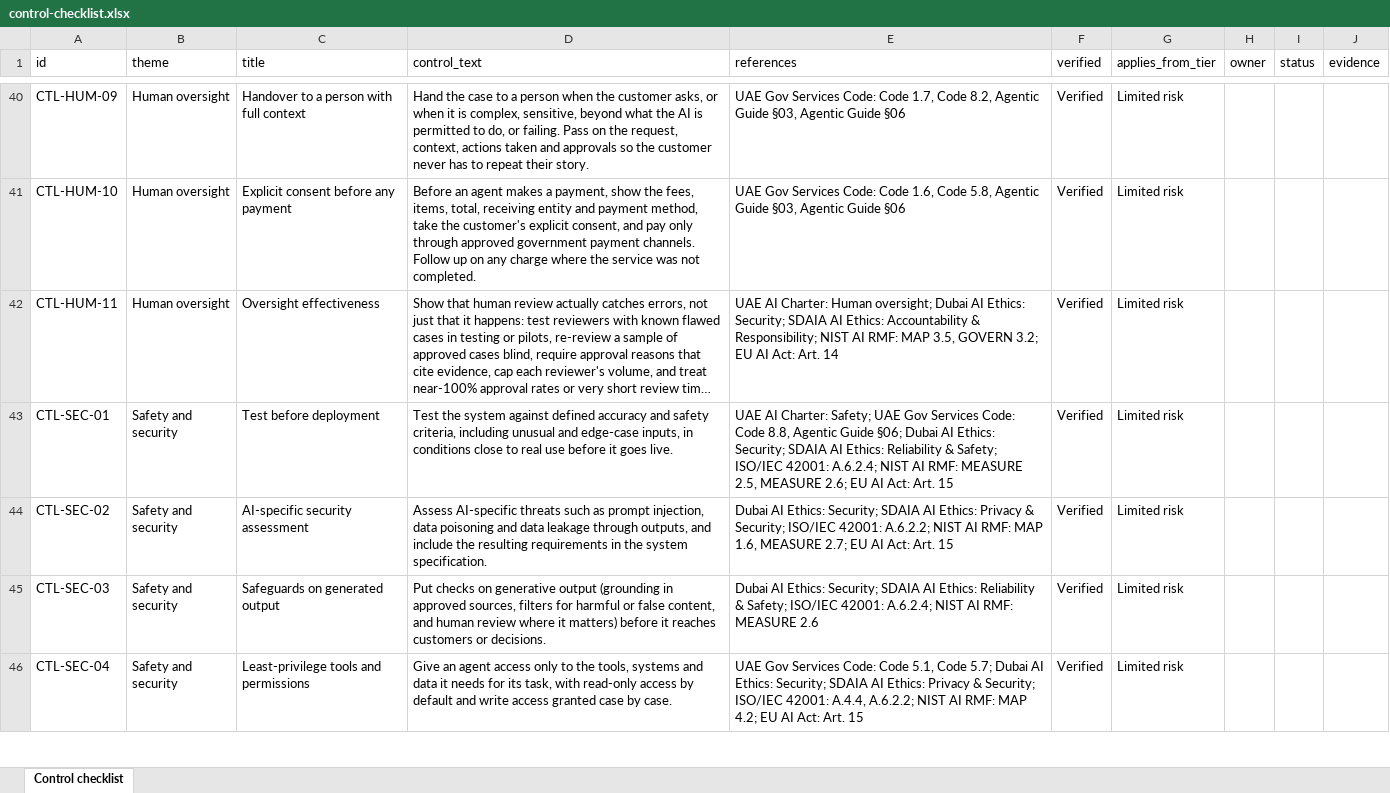
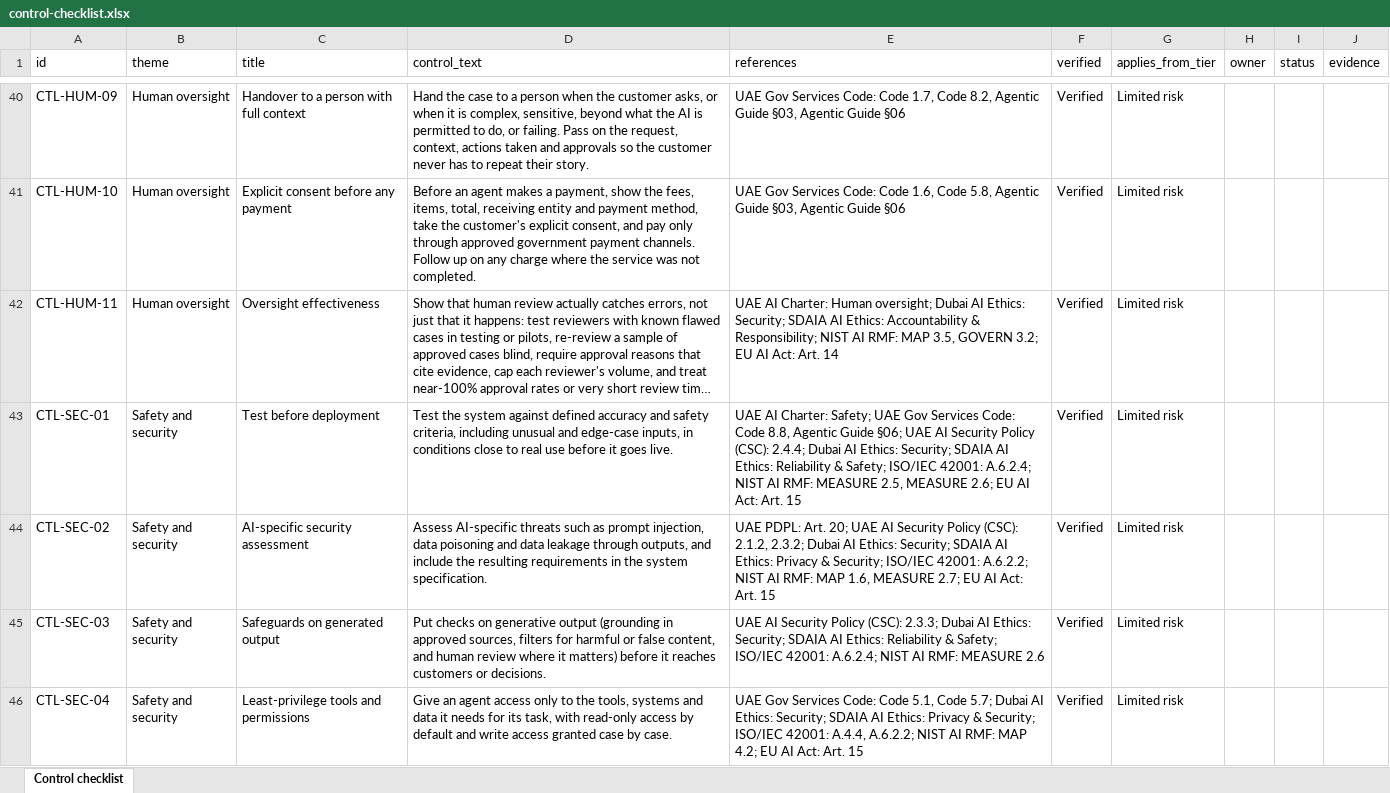
Before and after one commit to agibalyA2B/gcc-ai-governance-kit, an Excel workbook: public/templates/en/control-checklist.xlsx, sheet Control checklist, drawn as a sheet; only a part is shown, gaps mark what is left out; long unchanged cells end in …; values as stored, in another font and other column widths than the file's, no borders; the diff covers the shown part only; the diff names each change by its address in the sheet, - before the commit and + after, or states it on an @@ line.

```diff
--- a/public/templates/en/control-checklist.xlsx (sheet Control checklist)
+++ b/public/templates/en/control-checklist.xlsx (sheet Control checklist)
-E43 (references): …Guide §06; Dubai AI…
+E43 (references): …Guide §06; UAE AI Security Policy (CSC): 2.4.4; Dubai AI…
-E44 (references): Dubai AI…
+E44 (references): UAE PDPL: Art. 20; UAE AI Security Policy (CSC): 2.1.2, 2.3.2; Dubai AI…
-E45 (references): Dubai AI…
+E45 (references): UAE AI Security Policy (CSC): 2.3.3; Dubai AI…
```
Also changed, not shown: 15 edited cells elsewhere in this sheet, public/templates/ar/control-checklist.xlsx, 12 other files.
